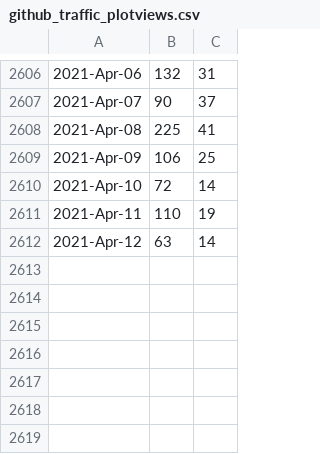
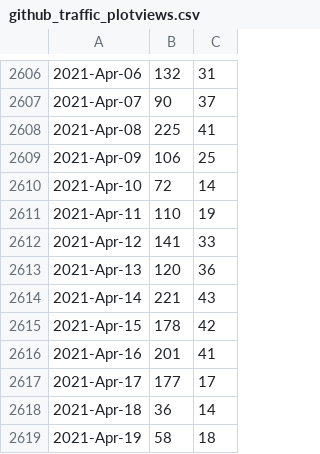
Before and after one commit to libMesh/libmesh, a CSV file: doc/statistics/github_traffic_plotviews.csv, drawn as a sheet; only a part is shown, gaps mark what is left out.

Commit message:
Update traffic.

```diff
--- a/doc/statistics/github_traffic_plotviews.csv
+++ b/doc/statistics/github_traffic_plotviews.csv
@@ -2611,2 +2611,9 @@
 2021-Apr-11,110,19
-2021-Apr-12,63,14
+2021-Apr-12,141,33
+2021-Apr-13,120,36
+2021-Apr-14,221,43
+2021-Apr-15,178,42
+2021-Apr-16,201,41
+2021-Apr-17,177,17
+2021-Apr-18,36,14
+2021-Apr-19,58,18
```
Also changed, not shown: doc/statistics/github_traffic_plotclones.csv.
